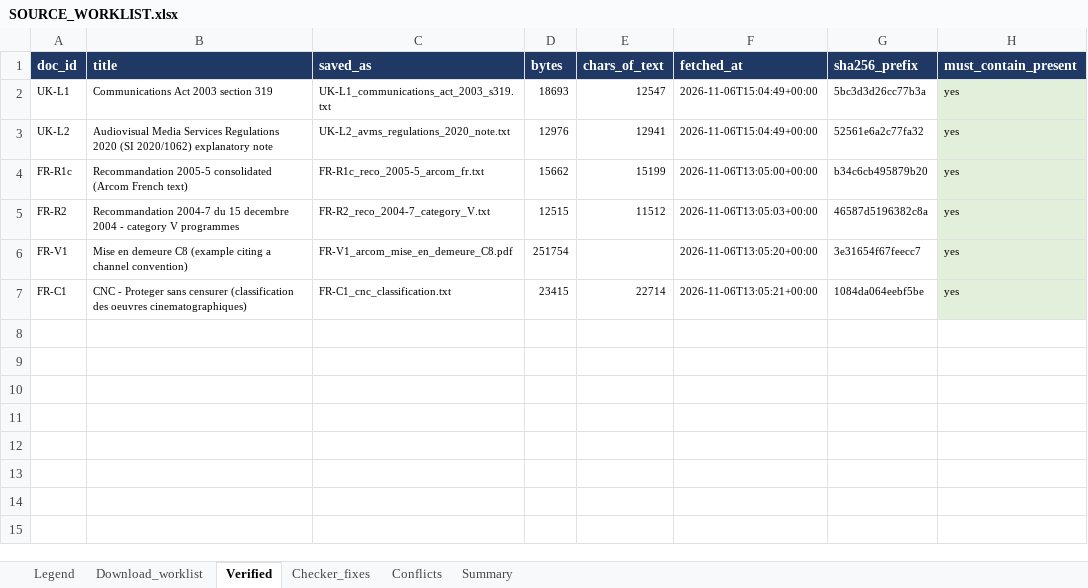
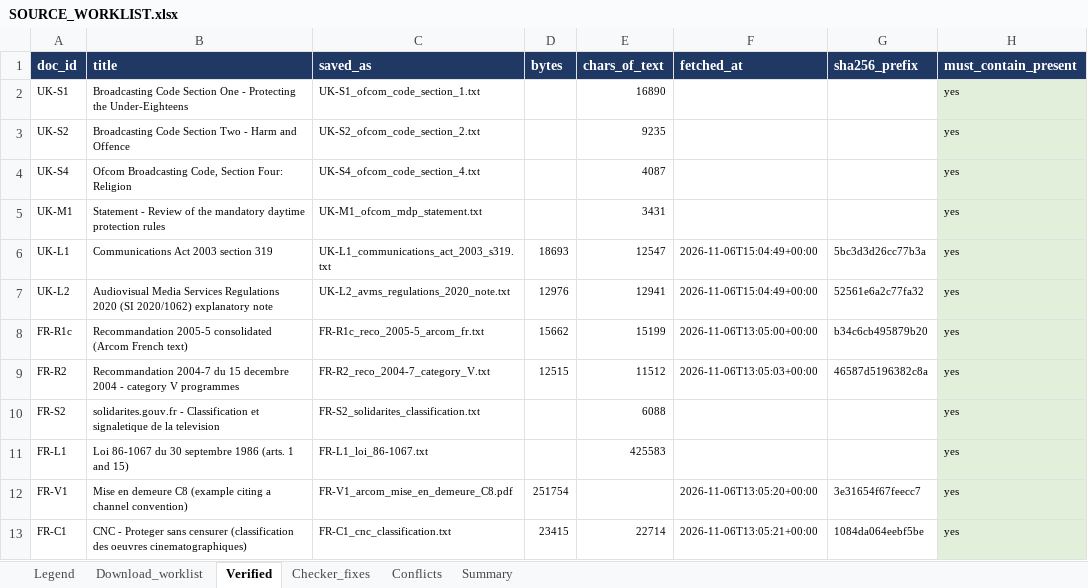
Before and after one commit to tpeckerman/paramount_assignment, an Excel workbook: rules/SOURCE_WORKLIST.xlsx, sheet Verified, drawn as a sheet; values as stored, in another font and other column widths than the file's, no borders; the diff names each change by its address in the sheet, - before the commit and + after, or states it on an @@ line.

```diff
--- a/rules/SOURCE_WORKLIST.xlsx (sheet Verified)
+++ b/rules/SOURCE_WORKLIST.xlsx (sheet Verified)
+row 2: UK-S1 | Broadcasting Code Section One - Protecting the Under-Eighteens | UK-S1_ofcom_code_section_1.txt |  | 16890 |  |  | yes
+row 3: UK-S2 | Broadcasting Code Section Two - Harm and Offence | UK-S2_ofcom_code_section_2.txt |  | 9235 |  |  | yes
+row 4: UK-S4 | Ofcom Broadcasting Code, Section Four: Religion | UK-S4_ofcom_code_section_4.txt |  | 4087 |  |  | yes
+row 5: UK-M1 | Statement - Review of the mandatory daytime protection rules | UK-M1_ofcom_mdp_statement.txt |  | 3431 |  |  | yes
+row 10: FR-S2 | solidarites.gouv.fr - Classification et signaletique de la television | FR-S2_solidarites_classification.txt |  | 6088 |  |  | yes
+row 11: FR-L1 | Loi 86-1067 du 30 septembre 1986 (arts. 1 and 15) | FR-L1_loi_86-1067.txt |  | 425583 |  |  | yes
```
Also changed, not shown: sheet Download_worklist, sheet Summary, 4 other files.
